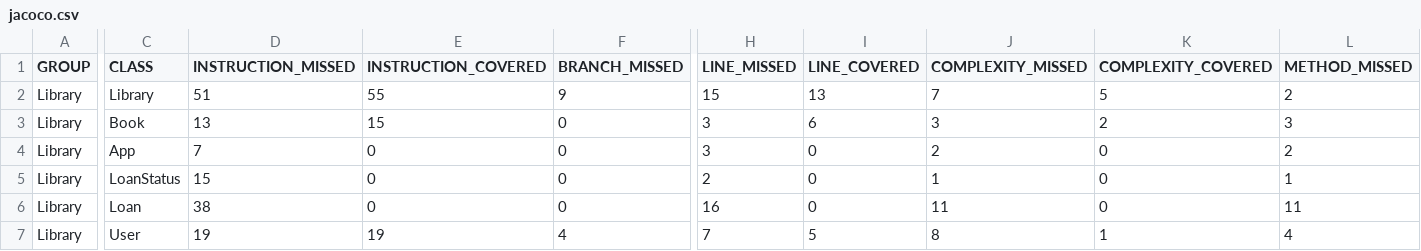
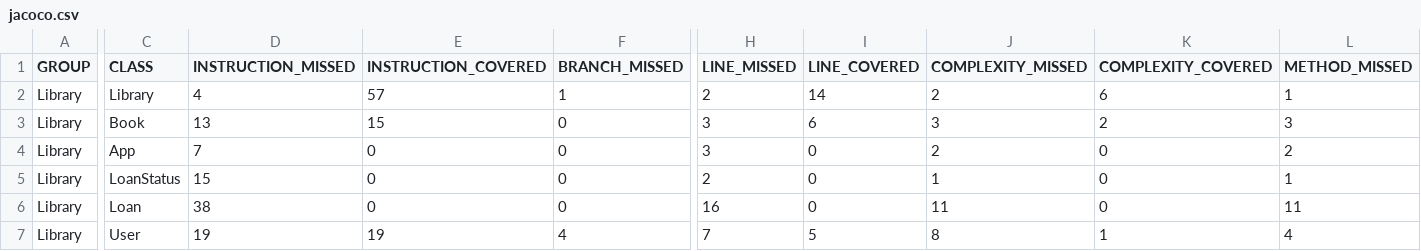
Before and after one commit to NicolasPriVar/Lab3CVDS, a CSV file: Library/target/site/jacoco/jacoco.csv, drawn as a sheet; only a part is shown, gaps mark what is left out; the diff covers the shown part only; the diff names each change by its address in the sheet, - before the commit and + after, or states it on an @@ line.

```diff
--- a/Library/target/site/jacoco/jacoco.csv
+++ b/Library/target/site/jacoco/jacoco.csv
-D2 (INSTRUCTION_MISSED): 51
+D2 (INSTRUCTION_MISSED): 4
-E2 (INSTRUCTION_COVERED): 55
+E2 (INSTRUCTION_COVERED): 57
-F2 (BRANCH_MISSED): 9
+F2 (BRANCH_MISSED): 1
-H2 (LINE_MISSED): 15
+H2 (LINE_MISSED): 2
-I2 (LINE_COVERED): 13
+I2 (LINE_COVERED): 14
-J2 (COMPLEXITY_MISSED): 7
+J2 (COMPLEXITY_MISSED): 2
-K2 (COMPLEXITY_COVERED): 5
+K2 (COMPLEXITY_COVERED): 6
-L2 (METHOD_MISSED): 2
+L2 (METHOD_MISSED): 1
```
Also changed, not shown: 1 edited cell elsewhere in this file, 50 other files.
